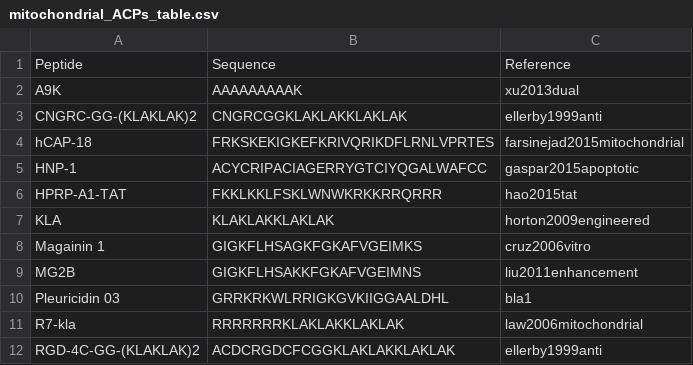
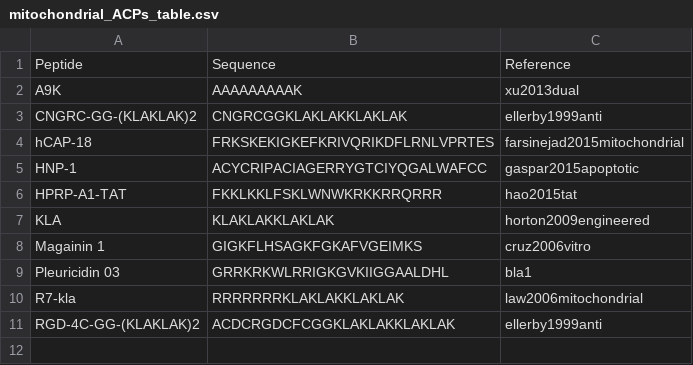
Before and after one commit to BioGenies/CancerGram-analysis, a CSV file: data/mitochondrial_ACPs_table.csv, drawn as a sheet.

```diff
--- a/data/mitochondrial_ACPs_table.csv
+++ b/data/mitochondrial_ACPs_table.csv
@@ -8,3 +8,2 @@
 "Magainin 1","GIGKFLHSAGKFGKAFVGEIMKS","cruz2006vitro"
-"MG2B","GIGKFLHSAKKFGKAFVGEIMNS","liu2011enhancement"
 "Pleuricidin 03","GRRKRKWLRRIGKGVKIIGGAALDHL","bla1"
```
Also changed, not shown: 1 other file.
